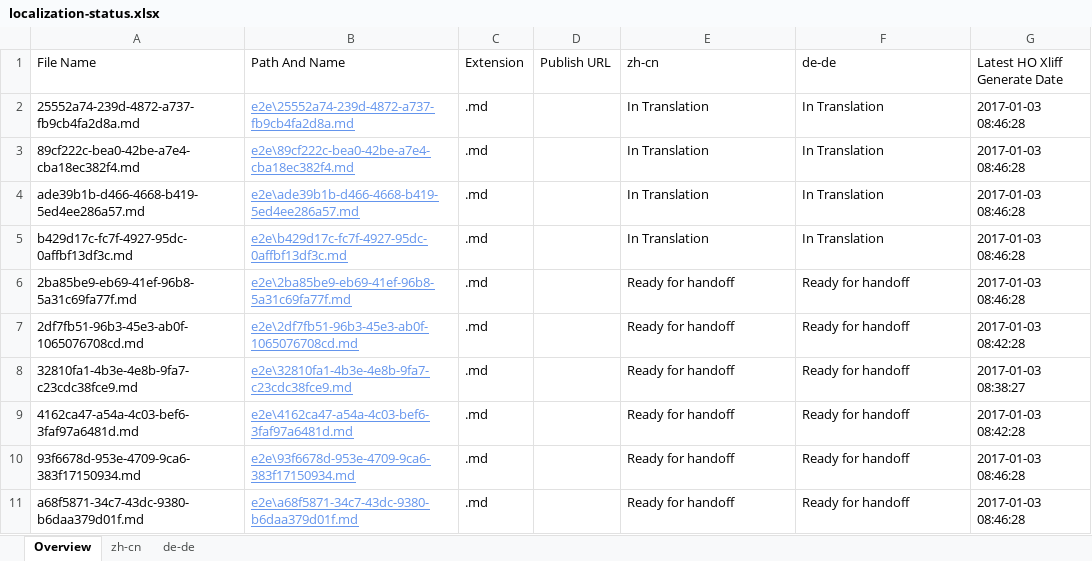
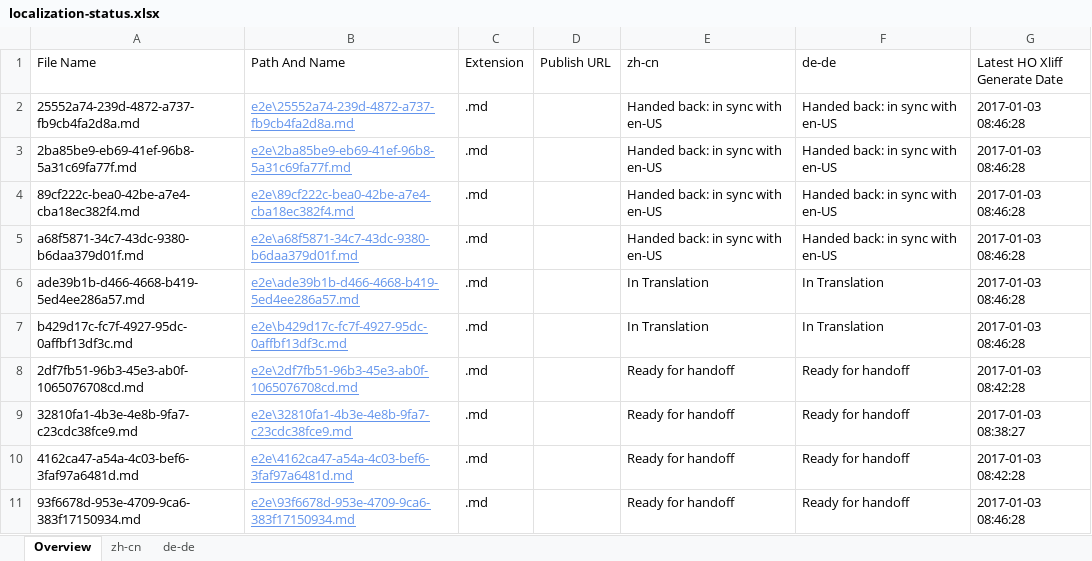
Before and after one commit to OpenLocalizationTestOrg/ol-test1-handback, an Excel workbook: ol-handback/OpenLocalizationTestOrg/ol-test1/ci/localization-status.xlsx, sheet Overview, drawn as a sheet; values as stored, in another font and other column widths than the file's, no borders; table styles not drawn; removed rows and columns are numbered as before the commit, all else as after; the diff names each change by its address in the sheet, - before the commit and + after, or states it on an @@ line.

```diff
--- a/ol-handback/OpenLocalizationTestOrg/ol-test1/ci/localization-status.xlsx (sheet Overview)
+++ b/ol-handback/OpenLocalizationTestOrg/ol-test1/ci/localization-status.xlsx (sheet Overview)
-E2 (zh-cn): In Translation
+E2 (zh-cn): Handed back: in sync with en-US
-F2 (de-de): In Translation
+F2 (de-de): Handed back: in sync with en-US
+row 3: 2ba85be9-eb69-41ef-96b8-5a31c69fa77f.md | e2e\2ba85be9-eb69-41ef-96b8-5a31c69fa77f.md | .md |  | Handed back: in sync with en-US | Handed back: in sync with en-US | 2017-01-03 08:46:28
-E4 (zh-cn): In Translation
+E4 (zh-cn): Handed back: in sync with en-US
-F4 (de-de): In Translation
+F4 (de-de): Handed back: in sync with en-US
+row 5: a68f5871-34c7-43dc-9380-b6daa379d01f.md | e2e\a68f5871-34c7-43dc-9380-b6daa379d01f.md | .md |  | Handed back: in sync with en-US | Handed back: in sync with en-US | 2017-01-03 08:46:28
-row 6: 2ba85be9-eb69-41ef-96b8-5a31c69fa77f.md | e2e\2ba85be9-eb69-41ef-96b8-5a31c69fa77f.md | .md |  | Ready for handoff | Ready for handoff | 2017-01-03 08:46:28
-row 11: a68f5871-34c7-43dc-9380-b6daa379d01f.md | e2e\a68f5871-34c7-43dc-9380-b6daa379d01f.md | .md |  | Ready for handoff | Ready for handoff | 2017-01-03 08:46:28
```
Also changed, not shown: sheet zh-cn, sheet de-de, 1 other file.
